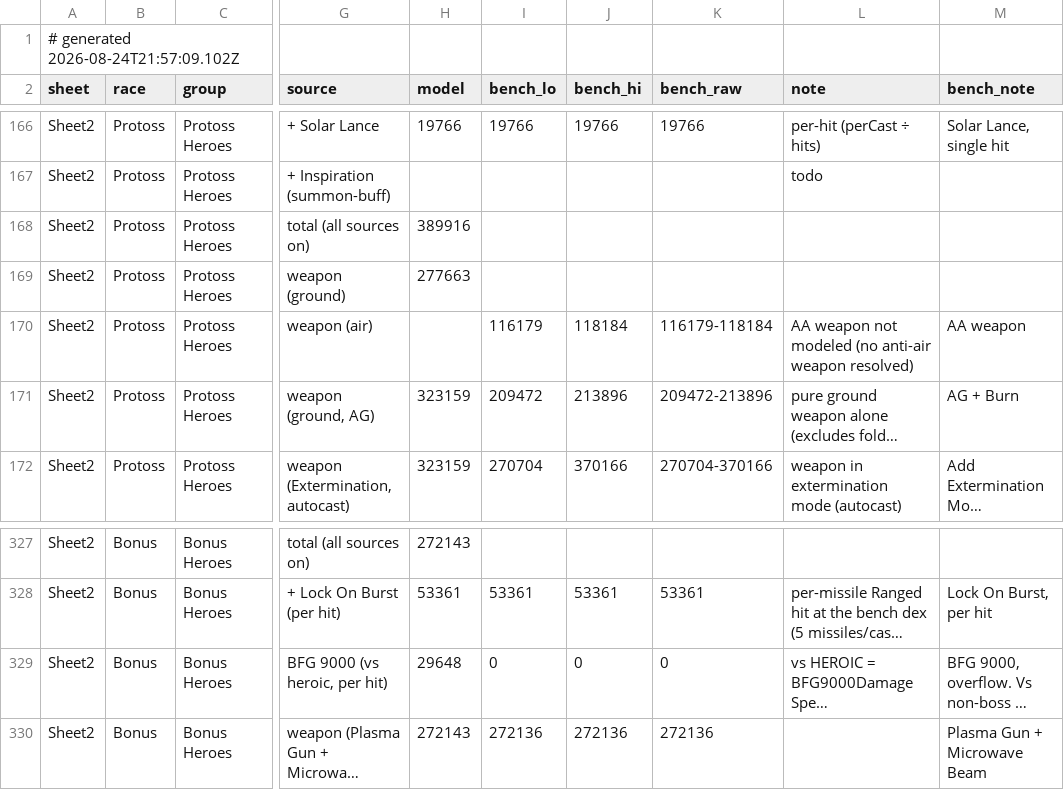
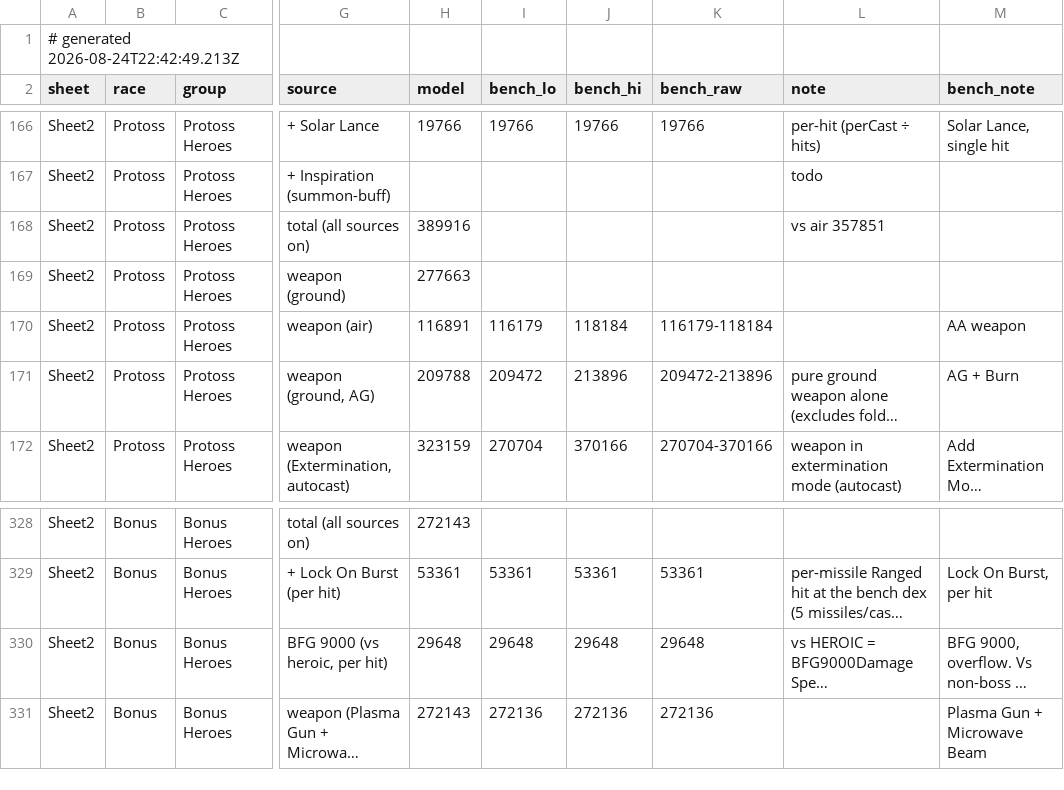
Before and after one commit to thedrusus/sfe5, a TSV file: site/data/bench-roster.tsv, drawn as a sheet; only a part is shown, gaps mark what is left out; long unchanged cells end in …; addresses are those after the commit; the diff covers the shown part only; the diff names each change by its address in the sheet, - before the commit and + after, or states it on an @@ line.

```diff
--- a/site/data/bench-roster.tsv
+++ b/site/data/bench-roster.tsv
-A1 (sheet): # generated 2026-08-24T21:57:09.102Z
+A1 (sheet): # generated 2026-08-24T22:42:49.213Z
-L168 (note): (empty)
+L168 (note): vs air 357851
-H170 (model): (empty)
+H170 (model): 116891
-L170 (note): AA weapon not modeled (no anti-air weapon resolved)
+L170 (note): (empty)
-H171 (model): 323159
+H171 (model): 209788
-I330 (bench_lo): 0
+I330 (bench_lo): 29648
-J330 (bench_hi): 0
+J330 (bench_hi): 29648
-K330 (bench_raw): 0
+K330 (bench_raw): 29648
```
Also changed, not shown: 6 added rows, 4 removed rows and 12 edited cells elsewhere in this file, 8 other files.
